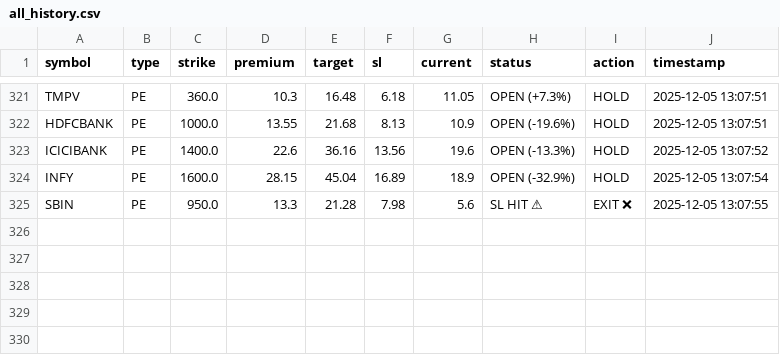
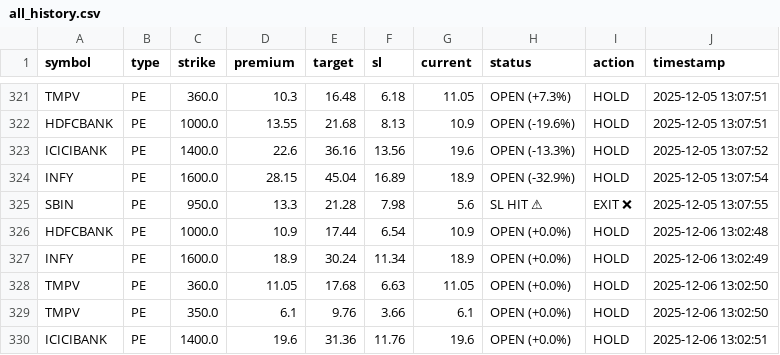
Before and after one commit to Vishalsnw/NIFTY_OPTIONS, a CSV file: all_history.csv, drawn as a sheet; only a part is shown, gaps mark what is left out; the diff names each change by its address in the sheet, - before the commit and + after, or states it on an @@ line.

```diff
--- a/all_history.csv
+++ b/all_history.csv
+row 326: HDFCBANK | PE | 1000.0 | 10.9 | 17.44 | 6.54 | 10.9 | OPEN (+0.0%) | HOLD | 2025-12-06 13:02:48
+row 327: INFY | PE | 1600.0 | 18.9 | 30.24 | 11.34 | 18.9 | OPEN (+0.0%) | HOLD | 2025-12-06 13:02:49
+row 328: TMPV | PE | 360.0 | 11.05 | 17.68 | 6.63 | 11.05 | OPEN (+0.0%) | HOLD | 2025-12-06 13:02:50
+row 329: TMPV | PE | 350.0 | 6.1 | 9.76 | 3.66 | 6.1 | OPEN (+0.0%) | HOLD | 2025-12-06 13:02:50
+row 330: ICICIBANK | PE | 1400.0 | 19.6 | 31.36 | 11.76 | 19.6 | OPEN (+0.0%) | HOLD | 2025-12-06 13:02:51
```
